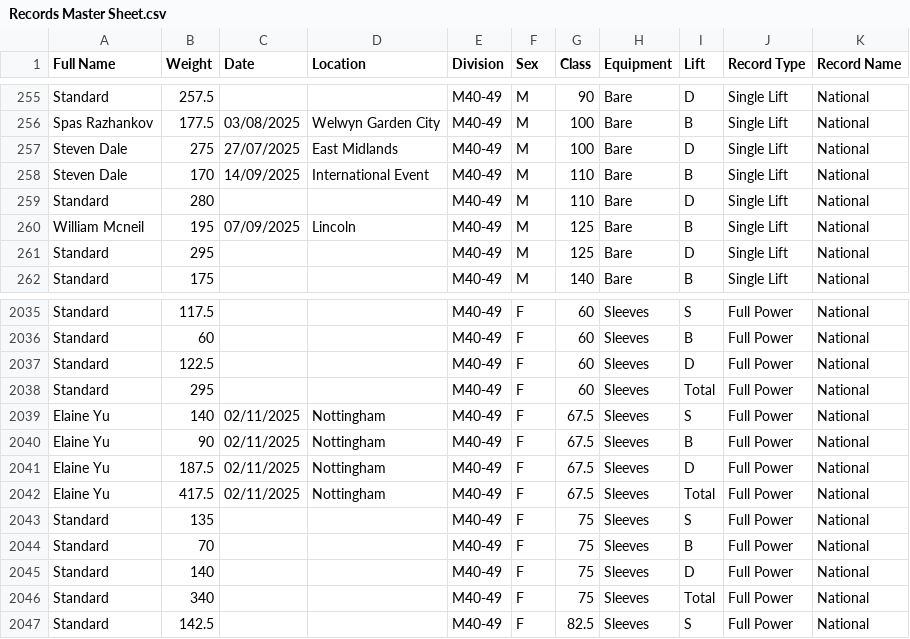
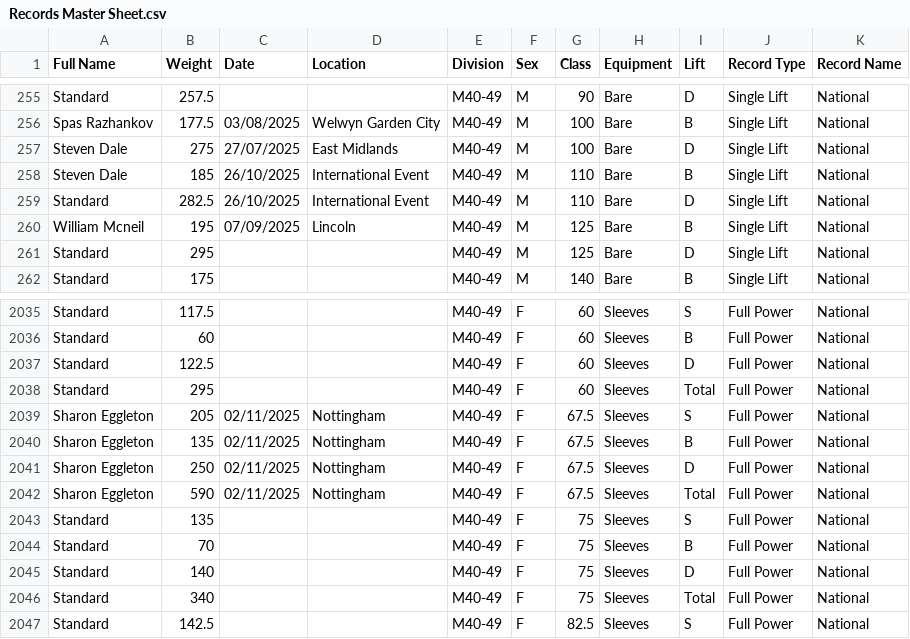
Before and after one commit to AdamWRPF/records, a CSV file: Records Master Sheet.csv, drawn as a sheet; only a part is shown, gaps mark what is left out.

Commit message:
Add files via upload

```diff
--- a/Records Master Sheet.csv
+++ b/Records Master Sheet.csv
@@ -257,4 +257,4 @@ Spas Razhankov,177.5,03/08/2025,Welwyn Garden City,M40-49,M,100,Bare,B,Single Li
 Steven Dale,275,27/07/2025,East Midlands,M40-49,M,100,Bare,D,Single Lift,National
-Steven Dale,170,14/09/2025,International Event,M40-49,M,110,Bare,B,Single Lift,National
-Standard,280,,,M40-49,M,110,Bare,D,Single Lift,National
+Steven Dale,185,26/10/2025,International Event,M40-49,M,110,Bare,B,Single Lift,National
+Standard,282.5,26/10/2025,International Event,M40-49,M,110,Bare,D,Single Lift,National
 William Mcneil,195,07/09/2025,Lincoln,M40-49,M,125,Bare,B,Single Lift,National
@@ -2038,6 +2038,6 @@ Standard,122.5,,,M40-49,F,60,Sleeves,D,Full Power,National
 Standard,295,,,M40-49,F,60,Sleeves,Total,Full Power,National
-Elaine Yu,140,02/11/2025,Nottingham,M40-49,F,67.5,Sleeves,S,Full Power,National
-Elaine Yu,90,02/11/2025,Nottingham,M40-49,F,67.5,Sleeves,B,Full Power,National
-Elaine Yu,187.5,02/11/2025,Nottingham,M40-49,F,67.5,Sleeves,D,Full Power,National
-Elaine Yu,417.5,02/11/2025,Nottingham,M40-49,F,67.5,Sleeves,Total,Full Power,National
+Sharon Eggleton,205,02/11/2025,Nottingham,M40-49,F,67.5,Sleeves,S,Full Power,National
+Sharon Eggleton,135,02/11/2025,Nottingham,M40-49,F,67.5,Sleeves,B,Full Power,National
+Sharon Eggleton,250,02/11/2025,Nottingham,M40-49,F,67.5,Sleeves,D,Full Power,National
+Sharon Eggleton,590,02/11/2025,Nottingham,M40-49,F,67.5,Sleeves,Total,Full Power,National
 Standard,135,,,M40-49,F,75,Sleeves,S,Full Power,National
```
